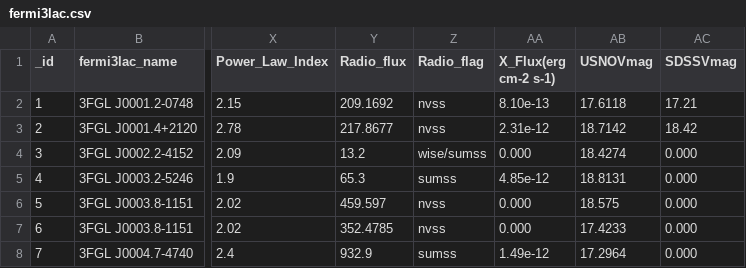
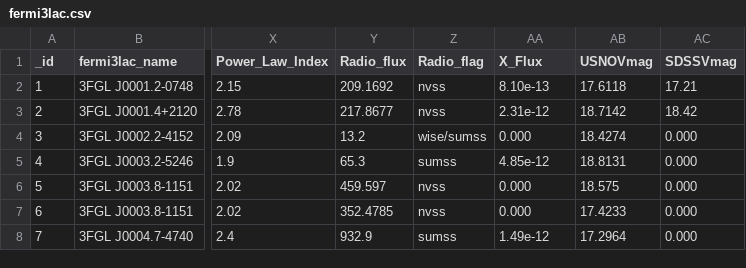
Before and after one commit to lbmm/MultiCatalogsConeSearch, a CSV file: bin/csv_catalogs/fermi3lac.csv, drawn as a sheet; only a part is shown, gaps mark what is left out; the diff names each change by its address in the sheet, - before the commit and + after, or states it on an @@ line.

```diff
--- a/bin/csv_catalogs/fermi3lac.csv
+++ b/bin/csv_catalogs/fermi3lac.csv
-AA1: X_Flux(erg cm-2 s-1)
+AA1: X_Flux
```
Also changed, not shown: bin/csv_catalogs/fermi1fgl.csv, bin/csv_catalogs/fermi1fhl.csv, 5 other files.
